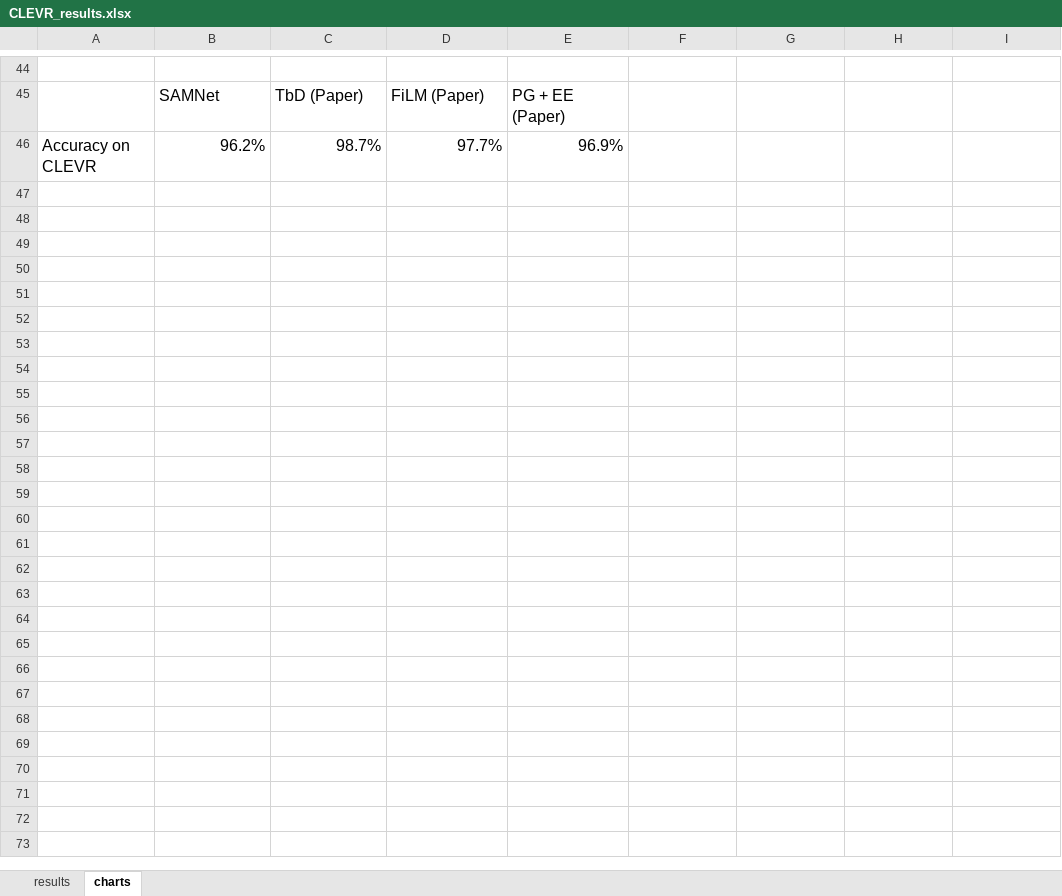
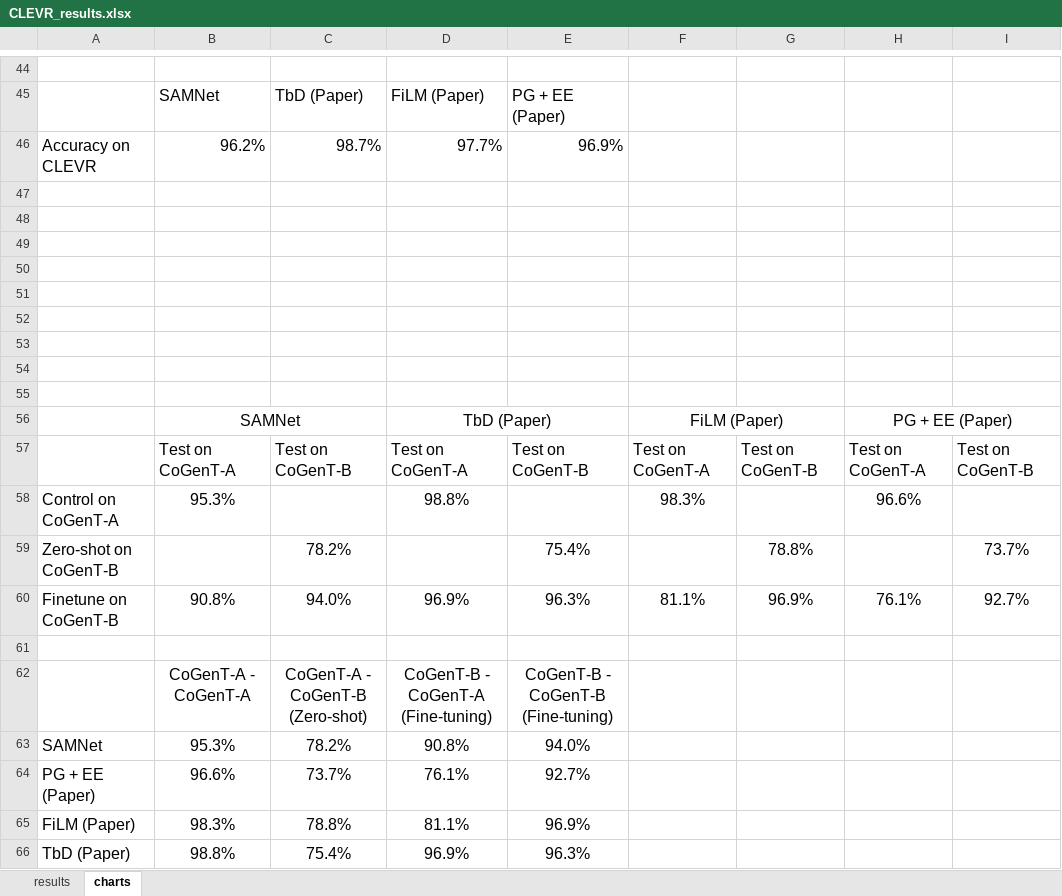
Before and after one commit to IBM/mi-visual-reasoning-pubs, an Excel workbook: Transfer_Learning/results/CLEVR_results.xlsx, sheet charts, drawn as a sheet; only a part is shown, gaps mark what is left out; values as stored, in another font and other column widths than the file's, no borders; charts and pictures not drawn; ↵ is a line break in a cell; the diff names each change by its address in the sheet, - before the commit and + after, or states it on an @@ line.

```diff
--- a/Transfer_Learning/results/CLEVR_results.xlsx (sheet charts)
+++ b/Transfer_Learning/results/CLEVR_results.xlsx (sheet charts)
+row 47: (empty)
+row 48: (empty)
+row 49: (empty)
+row 50: (empty)
+row 51: (empty)
+row 52: (empty)
+row 53: (empty)
+row 54: (empty)
+row 55: (empty)
+row 56:  | SAMNet |  | TbD (Paper) |  | FiLM (Paper) |  | PG + EE (Paper)
+row 57:  | Test on CoGenT-A | Test on CoGenT-B | Test on CoGenT-A | Test on CoGenT-B | Test on CoGenT-A | Test on CoGenT-B | Test on CoGenT-A | Test on CoGenT-B
+row 58: Control on CoGenT-A | 95.3% |  | 98.8% |  | 98.3% |  | 96.6%
+row 59: Zero-shot on CoGenT-B |  | 78.2% |  | 75.4% |  | 78.8% |  | 73.7%
+row 60: Finetune on CoGenT-B | 90.8% | 94.0% | 96.9% | 96.3% | 81.1% | 96.9% | 76.1% | 92.7%
+row 61: (empty)
+row 62:  | CoGenT-A - CoGenT-A | CoGenT-A - CoGenT-B ↵ (Zero-shot) | CoGenT-B - CoGenT-A ↵ (Fine-tuning) | CoGenT-B - CoGenT-B ↵ (Fine-tuning)
+row 63: SAMNet | 95.3% | 78.2% | 90.8% | 94.0%
+row 64: PG + EE (Paper) | 96.6% | 73.7% | 76.1% | 92.7%
+row 65: FiLM (Paper) | 98.3% | 78.8% | 81.1% | 96.9%
+row 66: TbD (Paper) | 98.8% | 75.4% | 96.9% | 96.3%
```
Also changed, not shown: charts or pictures, 3 other files.
